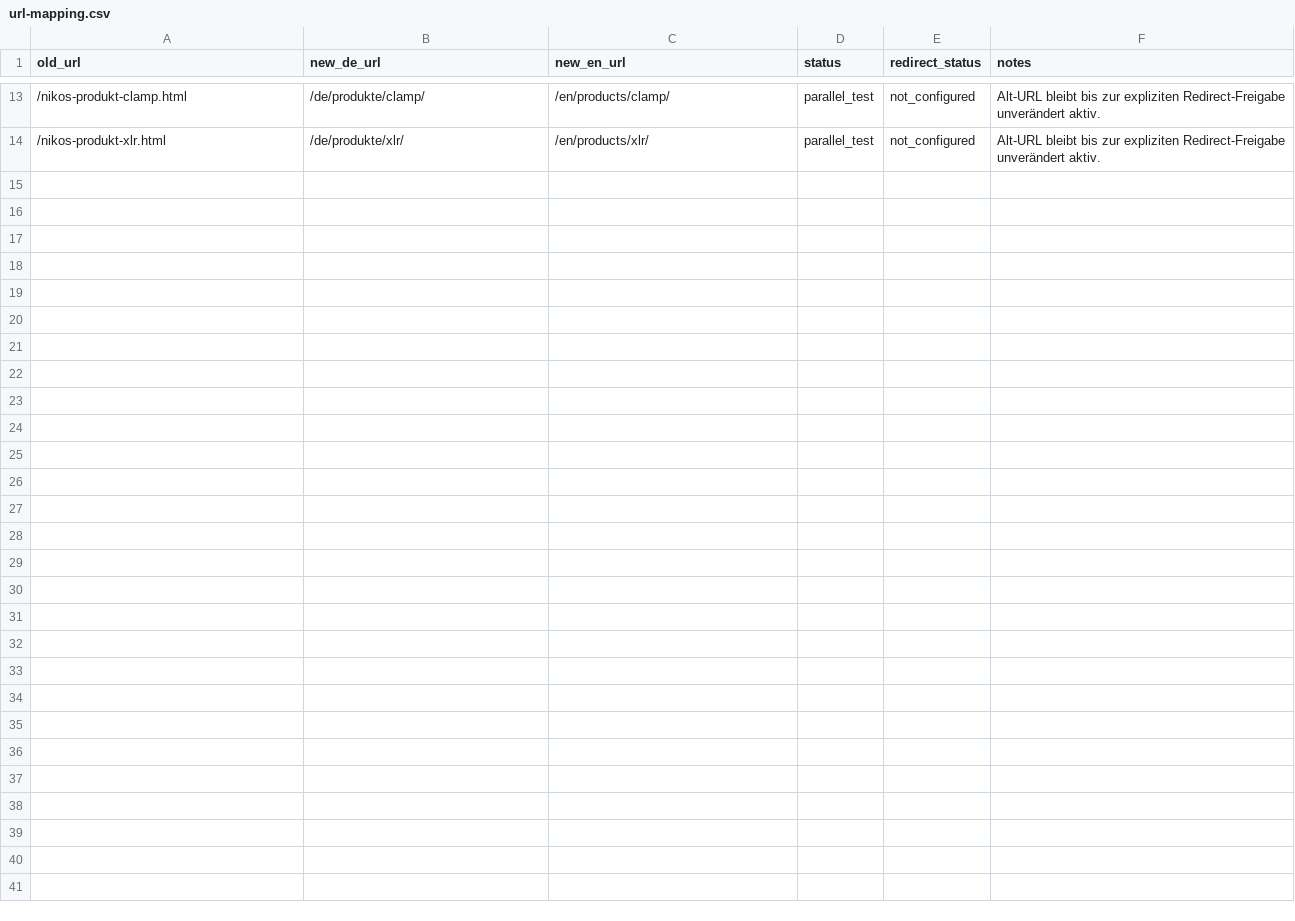
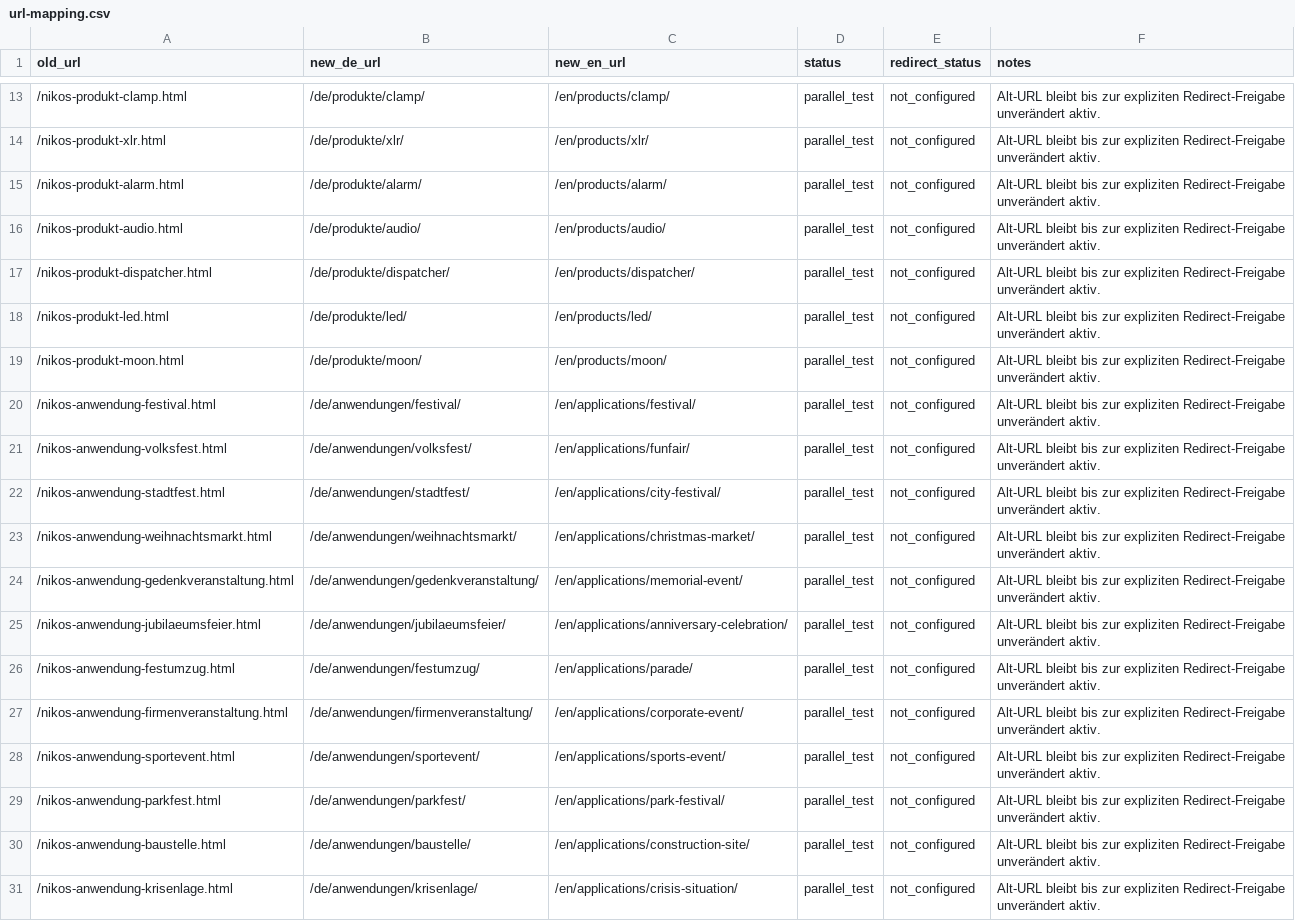
Before and after one commit to olecschierenberg/nikos, a CSV file: migration/url-mapping.csv, drawn as a sheet; only a part is shown, gaps mark what is left out; the diff names each change by its address in the sheet, - before the commit and + after, or states it on an @@ line.

Commit message:
v2 Anwendungen

```diff
--- a/migration/url-mapping.csv
+++ b/migration/url-mapping.csv
+row 15: /nikos-produkt-alarm.html | /de/produkte/alarm/ | /en/products/alarm/ | parallel_test | not_configured | Alt-URL bleibt bis zur expliziten Redirect-Freigabe unverändert aktiv.
+row 16: /nikos-produkt-audio.html | /de/produkte/audio/ | /en/products/audio/ | parallel_test | not_configured | Alt-URL bleibt bis zur expliziten Redirect-Freigabe unverändert aktiv.
+row 17: /nikos-produkt-dispatcher.html | /de/produkte/dispatcher/ | /en/products/dispatcher/ | parallel_test | not_configured | Alt-URL bleibt bis zur expliziten Redirect-Freigabe unverändert aktiv.
+row 18: /nikos-produkt-led.html | /de/produkte/led/ | /en/products/led/ | parallel_test | not_configured | Alt-URL bleibt bis zur expliziten Redirect-Freigabe unverändert aktiv.
+row 19: /nikos-produkt-moon.html | /de/produkte/moon/ | /en/products/moon/ | parallel_test | not_configured | Alt-URL bleibt bis zur expliziten Redirect-Freigabe unverändert aktiv.
+row 20: /nikos-anwendung-festival.html | /de/anwendungen/festival/ | /en/applications/festival/ | parallel_test | not_configured | Alt-URL bleibt bis zur expliziten Redirect-Freigabe unverändert aktiv.
+row 21: /nikos-anwendung-volksfest.html | /de/anwendungen/volksfest/ | /en/applications/funfair/ | parallel_test | not_configured | Alt-URL bleibt bis zur expliziten Redirect-Freigabe unverändert aktiv.
+row 22: /nikos-anwendung-stadtfest.html | /de/anwendungen/stadtfest/ | /en/applications/city-festival/ | parallel_test | not_configured | Alt-URL bleibt bis zur expliziten Redirect-Freigabe unverändert aktiv.
+row 23: /nikos-anwendung-weihnachtsmarkt.html | /de/anwendungen/weihnachtsmarkt/ | /en/applications/christmas-market/ | parallel_test | not_configured | Alt-URL bleibt bis zur expliziten Redirect-Freigabe unverändert aktiv.
+row 24: /nikos-anwendung-gedenkveranstaltung.html | /de/anwendungen/gedenkveranstaltung/ | /en/applications/memorial-event/ | parallel_test | not_configured | Alt-URL bleibt bis zur expliziten Redirect-Freigabe unverändert aktiv.
+row 25: /nikos-anwendung-jubilaeumsfeier.html | /de/anwendungen/jubilaeumsfeier/ | /en/applications/anniversary-celebration/ | parallel_test | not_configured | Alt-URL bleibt bis zur expliziten Redirect-Freigabe unverändert aktiv.
+row 26: /nikos-anwendung-festumzug.html | /de/anwendungen/festumzug/ | /en/applications/parade/ | parallel_test | not_configured | Alt-URL bleibt bis zur expliziten Redirect-Freigabe unverändert aktiv.
+row 27: /nikos-anwendung-firmenveranstaltung.html | /de/anwendungen/firmenveranstaltung/ | /en/applications/corporate-event/ | parallel_test | not_configured | Alt-URL bleibt bis zur expliziten Redirect-Freigabe unverändert aktiv.
+row 28: /nikos-anwendung-sportevent.html | /de/anwendungen/sportevent/ | /en/applications/sports-event/ | parallel_test | not_configured | Alt-URL bleibt bis zur expliziten Redirect-Freigabe unverändert aktiv.
+row 29: /nikos-anwendung-parkfest.html | /de/anwendungen/parkfest/ | /en/applications/park-festival/ | parallel_test | not_configured | Alt-URL bleibt bis zur expliziten Redirect-Freigabe unverändert aktiv.
+row 30: /nikos-anwendung-baustelle.html | /de/anwendungen/baustelle/ | /en/applications/construction-site/ | parallel_test | not_configured | Alt-URL bleibt bis zur expliziten Redirect-Freigabe unverändert aktiv.
+row 31: /nikos-anwendung-krisenlage.html | /de/anwendungen/krisenlage/ | /en/applications/crisis-situation/ | parallel_test | not_configured | Alt-URL bleibt bis zur expliziten Redirect-Freigabe unverändert aktiv.
```
Also changed, not shown: 38 other files.
